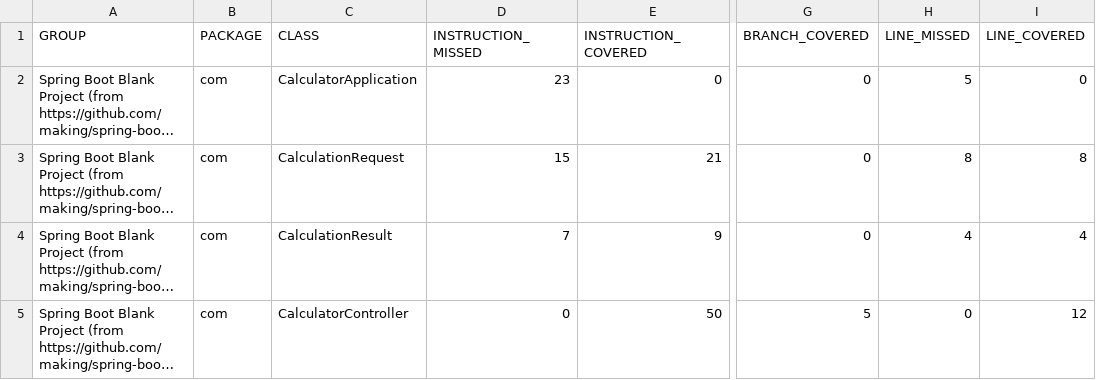
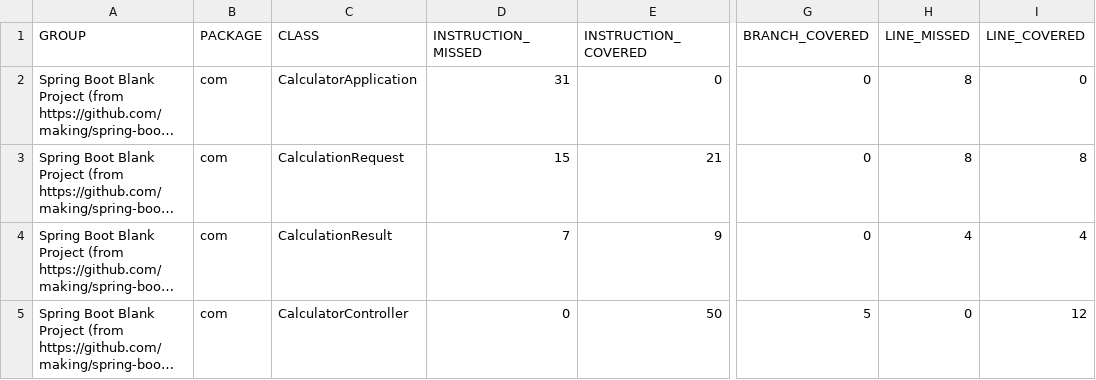
Before and after one commit to danteachqe/calculator, a CSV file: target/site/jacoco/jacoco.csv, drawn as a sheet; only a part is shown, gaps mark what is left out; long unchanged cells end in …; the diff names each change by its address in the sheet, - before the commit and + after, or states it on an @@ line.

```diff
--- a/target/site/jacoco/jacoco.csv
+++ b/target/site/jacoco/jacoco.csv
-D2 (INSTRUCTION_MISSED): 23
+D2 (INSTRUCTION_MISSED): 31
-H2 (LINE_MISSED): 5
+H2 (LINE_MISSED): 8
```
Also changed, not shown: 16 other files.
